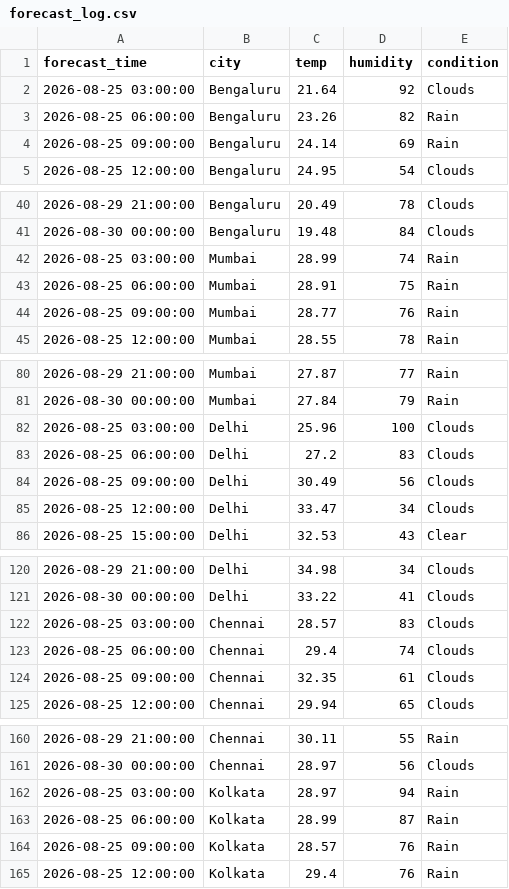
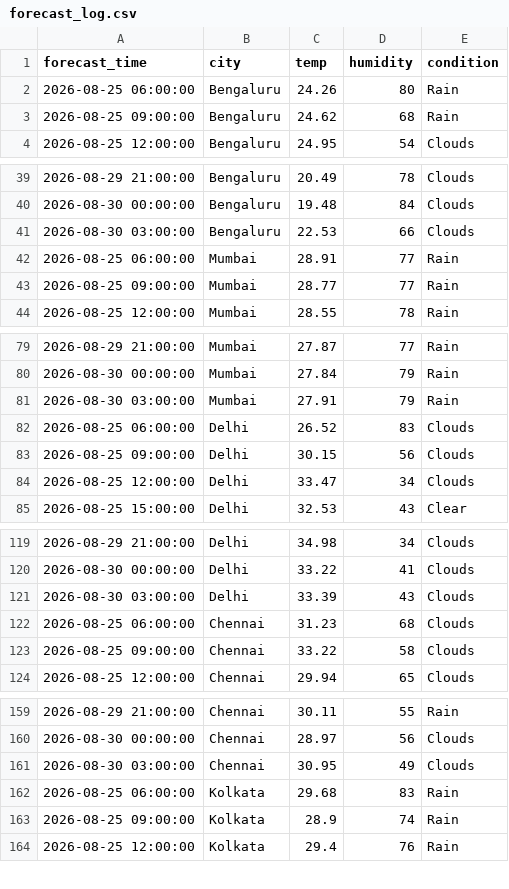
Before and after one commit to zakvanzakvan86-dev/weather-dashboard-data, a CSV file: forecast_log.csv, drawn as a sheet; only a part is shown, gaps mark what is left out; the diff covers the shown part only.

```diff
--- a/forecast_log.csv
+++ b/forecast_log.csv
@@ -1,5 +1,4 @@
 forecast_time,city,temp,humidity,condition
-2026-08-25 03:00:00,Bengaluru,21.64,92,Clouds
-2026-08-25 06:00:00,Bengaluru,23.26,82,Rain
-2026-08-25 09:00:00,Bengaluru,24.14,69,Rain
+2026-08-25 06:00:00,Bengaluru,24.26,80,Rain
+2026-08-25 09:00:00,Bengaluru,24.62,68,Rain
 2026-08-25 12:00:00,Bengaluru,24.95,54,Clouds
@@ -41,5 +40,5 @@ forecast_time,city,temp,humidity,condition
 2026-08-30 00:00:00,Bengaluru,19.48,84,Clouds
-2026-08-25 03:00:00,Mumbai,28.99,74,Rain
-2026-08-25 06:00:00,Mumbai,28.91,75,Rain
-2026-08-25 09:00:00,Mumbai,28.77,76,Rain
+2026-08-30 03:00:00,Bengaluru,22.53,66,Clouds
+2026-08-25 06:00:00,Mumbai,28.91,77,Rain
+2026-08-25 09:00:00,Mumbai,28.77,77,Rain
 2026-08-25 12:00:00,Mumbai,28.55,78,Rain
@@ -81,5 +80,5 @@ forecast_time,city,temp,humidity,condition
 2026-08-30 00:00:00,Mumbai,27.84,79,Rain
-2026-08-25 03:00:00,Delhi,25.96,100,Clouds
-2026-08-25 06:00:00,Delhi,27.2,83,Clouds
-2026-08-25 09:00:00,Delhi,30.49,56,Clouds
+2026-08-30 03:00:00,Mumbai,27.91,79,Rain
+2026-08-25 06:00:00,Delhi,26.52,83,Clouds
+2026-08-25 09:00:00,Delhi,30.15,56,Clouds
 2026-08-25 12:00:00,Delhi,33.47,34,Clouds
@@ -121,5 +120,5 @@ forecast_time,city,temp,humidity,condition
 2026-08-30 00:00:00,Delhi,33.22,41,Clouds
-2026-08-25 03:00:00,Chennai,28.57,83,Clouds
-2026-08-25 06:00:00,Chennai,29.4,74,Clouds
-2026-08-25 09:00:00,Chennai,32.35,61,Clouds
+2026-08-30 03:00:00,Delhi,33.39,43,Clouds
+2026-08-25 06:00:00,Chennai,31.23,68,Clouds
+2026-08-25 09:00:00,Chennai,33.22,58,Clouds
 2026-08-25 12:00:00,Chennai,29.94,65,Clouds
@@ -161,5 +160,5 @@ forecast_time,city,temp,humidity,condition
 2026-08-30 00:00:00,Chennai,28.97,56,Clouds
-2026-08-25 03:00:00,Kolkata,28.97,94,Rain
-2026-08-25 06:00:00,Kolkata,28.99,87,Rain
-2026-08-25 09:00:00,Kolkata,28.57,76,Rain
+2026-08-30 03:00:00,Chennai,30.95,49,Clouds
+2026-08-25 06:00:00,Kolkata,29.68,83,Rain
+2026-08-25 09:00:00,Kolkata,28.9,74,Rain
 2026-08-25 12:00:00,Kolkata,29.4,76,Rain
```
Also changed, not shown: 1 added row elsewhere in this file, weather_log.csv.
